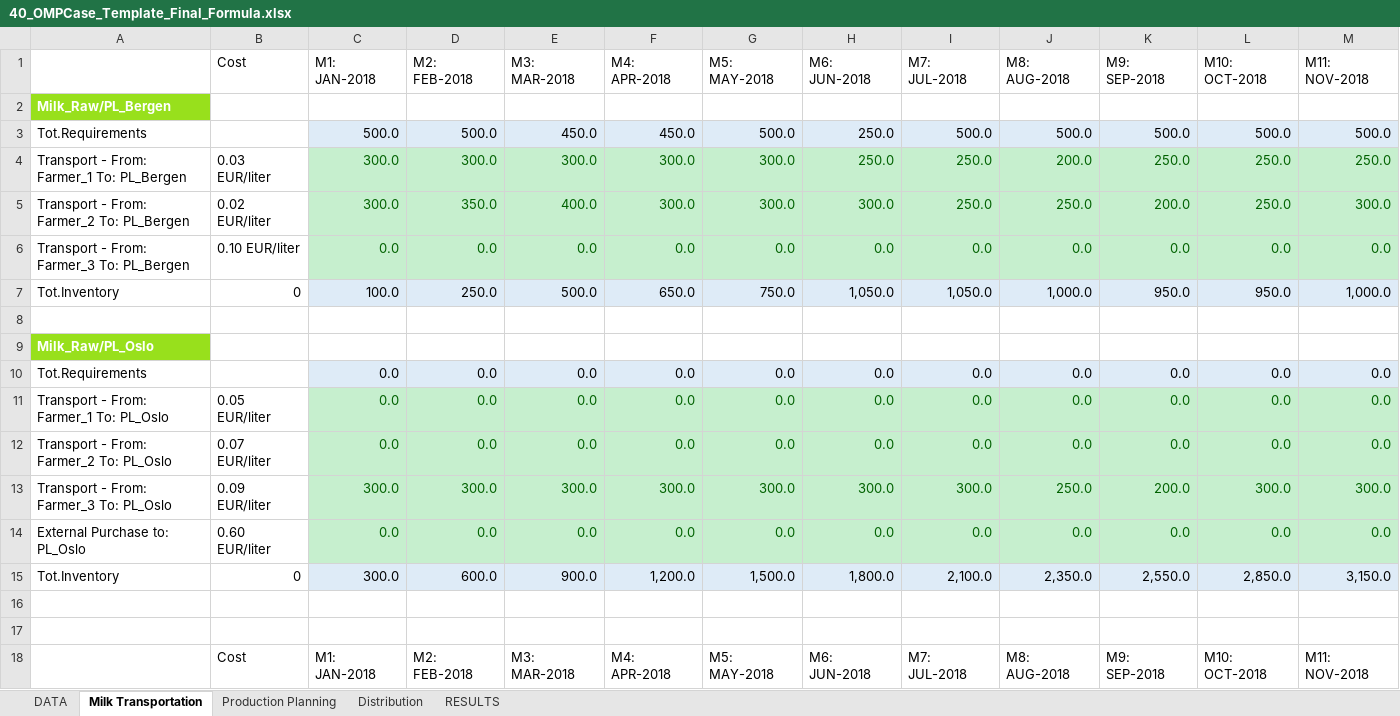
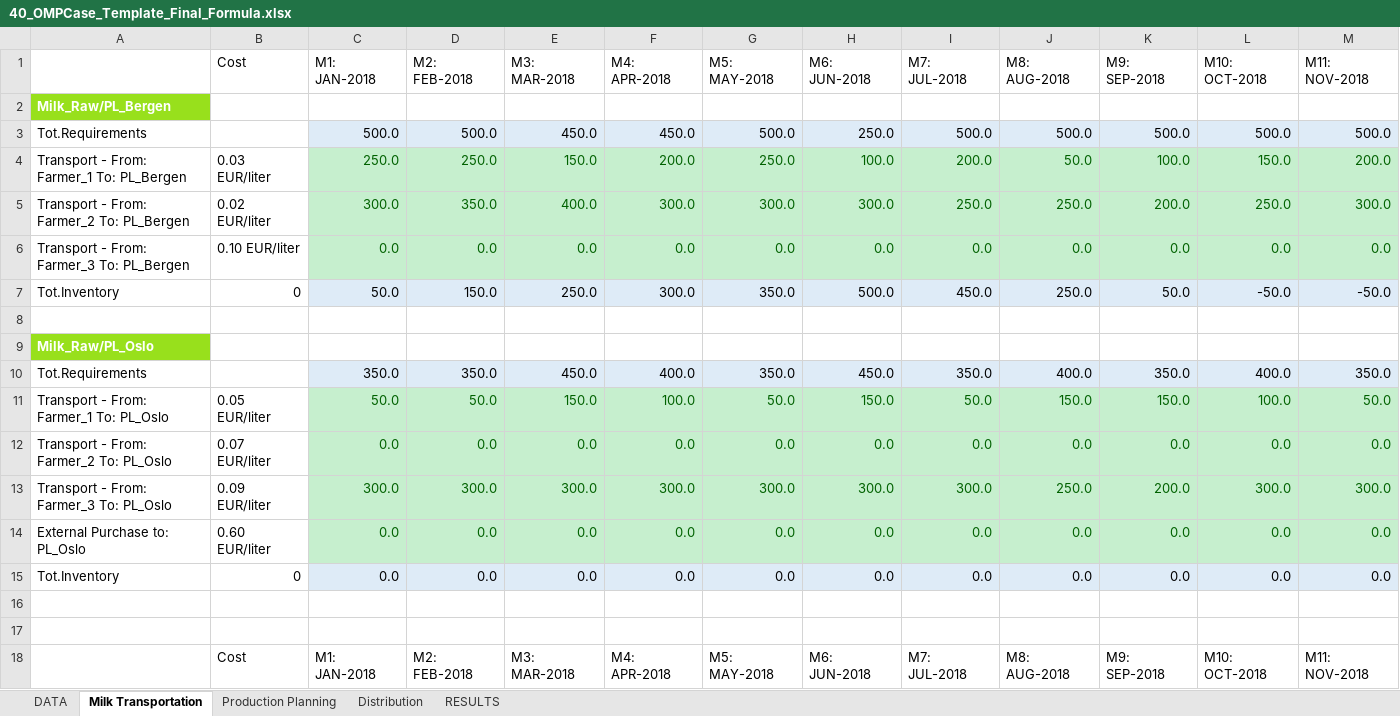
Before and after one commit to r0667002/Productinnovatie, an Excel workbook: 40_OMPCase_Template_Final_Formula.xlsx, sheet Milk Transportation, drawn as a sheet; only a part is shown; values as stored, in another font and other column widths than the file's, no borders; conditional formats not drawn; removed rows and columns are numbered as before the commit, all else as after; rows hold the shown columns only; the diff names each change by its address in the sheet, - before the commit and + after, or states it on an @@ line.

Commit message:
Update 40_OMPCase_Template_Final_Formula.xlsx

```diff
--- a/40_OMPCase_Template_Final_Formula.xlsx (sheet Milk Transportation)
+++ b/40_OMPCase_Template_Final_Formula.xlsx (sheet Milk Transportation)
-row 4: Transport - From: Farmer_1 To: PL_Bergen | 0.03 EUR/liter | 300.0 | 300.0 | 300.0 | 300.0 | 300.0 | 250.0 | 250.0 | 200.0 | 250.0 | 250.0 | 250.0
+row 4: Transport - From: Farmer_1 To: PL_Bergen | 0.03 EUR/liter | 250.0 | 250.0 | 150.0 | 200.0 | 250.0 | 100.0 | 200.0 | 50.0 | 100.0 | 150.0 | 200.0
-row 7: Tot.Inventory | 0 | 100.0 | 250.0 | 500.0 | 650.0 | 750.0 | 1,050.0 | 1,050.0 | 1,000.0 | 950.0 | 950.0 | 1,000.0
+row 7: Tot.Inventory | 0 | 50.0 | 150.0 | 250.0 | 300.0 | 350.0 | 500.0 | 450.0 | 250.0 | 50.0 | -50.0 | -50.0
-row 10: Tot.Requirements |  | 0.0 | 0.0 | 0.0 | 0.0 | 0.0 | 0.0 | 0.0 | 0.0 | 0.0 | 0.0 | 0.0
-row 11: Transport - From: Farmer_1 To: PL_Oslo | 0.05 EUR/liter | 0.0 | 0.0 | 0.0 | 0.0 | 0.0 | 0.0 | 0.0 | 0.0 | 0.0 | 0.0 | 0.0
+row 10: Tot.Requirements |  | 350.0 | 350.0 | 450.0 | 400.0 | 350.0 | 450.0 | 350.0 | 400.0 | 350.0 | 400.0 | 350.0
+row 11: Transport - From: Farmer_1 To: PL_Oslo | 0.05 EUR/liter | 50.0 | 50.0 | 150.0 | 100.0 | 50.0 | 150.0 | 50.0 | 150.0 | 150.0 | 100.0 | 50.0
-row 15: Tot.Inventory | 0 | 300.0 | 600.0 | 900.0 | 1,200.0 | 1,500.0 | 1,800.0 | 2,100.0 | 2,350.0 | 2,550.0 | 2,850.0 | 3,150.0
+row 15: Tot.Inventory | 0 | 0.0 | 0.0 | 0.0 | 0.0 | 0.0 | 0.0 | 0.0 | 0.0 | 0.0 | 0.0 | 0.0
```
Also changed, not shown: sheet Production Planning, sheet RESULTS.
